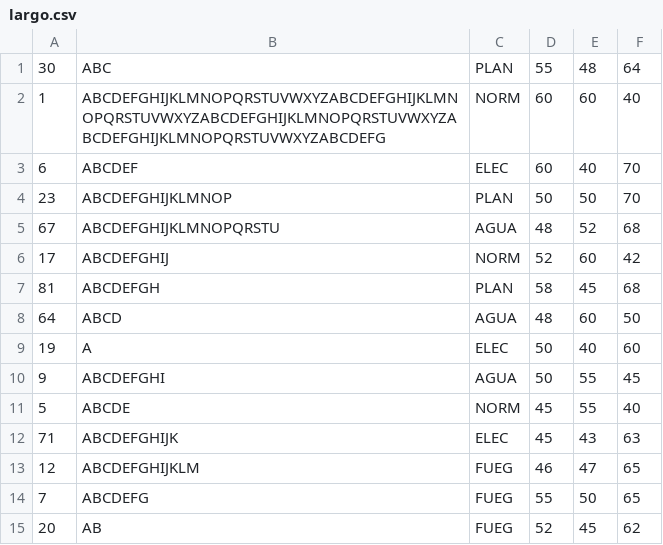
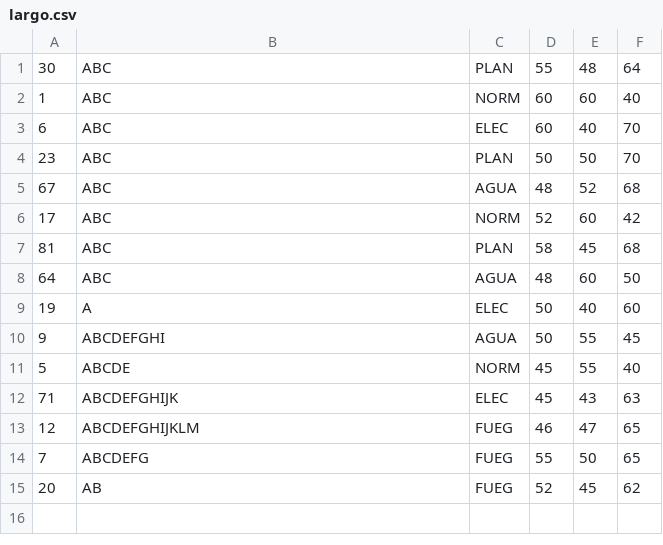
Before and after one commit to cavimazzuca/TP2-Algo2, a CSV file: ejemplos/largo.csv, drawn as a sheet.

```diff
--- a/ejemplos/largo.csv
+++ b/ejemplos/largo.csv
@@ -1,9 +1,9 @@
 30,ABC,PLAN,55,48,64
-1,ABCDEFGHIJKLMNOPQRSTUVWXYZABCDEFGHIJKLMNOPQRSTUVWXYZABCDEFGHIJKLMNOPQRSTUVWXYZABCDEFGHIJKLMNOPQRSTUVWXYZABCDEFG,NORM,60,60,40
-6,ABCDEF,ELEC,60,40,70
-23,ABCDEFGHIJKLMNOP,PLAN,50,50,70
-67,ABCDEFGHIJKLMNOPQRSTU,AGUA,48,52,68
-17,ABCDEFGHIJ,NORM,52,60,42
-81,ABCDEFGH,PLAN,58,45,68
-64,ABCD,AGUA,48,60,50
+1,ABC,NORM,60,60,40
+6,ABC,ELEC,60,40,70
+23,ABC,PLAN,50,50,70
+67,ABC,AGUA,48,52,68
+17,ABC,NORM,52,60,42
+81,ABC,PLAN,58,45,68
+64,ABC,AGUA,48,60,50
 19,A,ELEC,50,40,60
```
Also changed, not shown: 25 other files.
